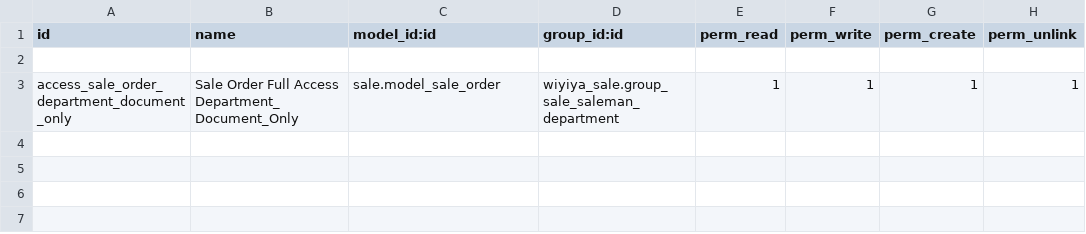
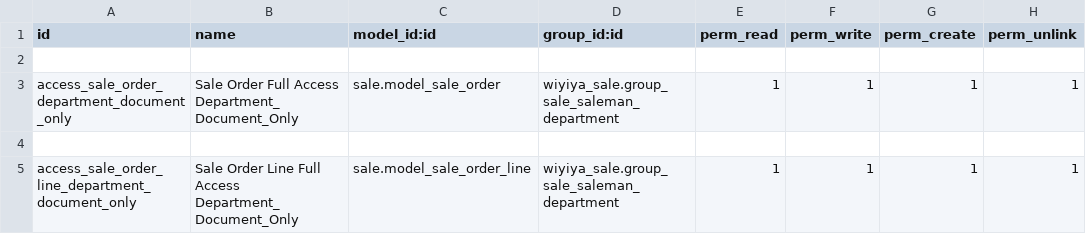
Before and after one commit to myayahmonehlaing/amw_addons, a CSV file: wiyiya_sale/security/ir.model.access.csv, drawn as a sheet; the diff names each change by its address in the sheet, - before the commit and + after, or states it on an @@ line.

Commit message:
Add files via upload
Second commit for wiyiya sale

```diff
--- a/wiyiya_sale/security/ir.model.access.csv
+++ b/wiyiya_sale/security/ir.model.access.csv
+row 4: (empty)
+row 5: access_sale_order_line_department_document_only | Sale Order Line Full Access Department_Document_Only | sale.model_sale_order_line | wiyiya_sale.group_sale_saleman_department | 1 | 1 | 1 | 1
```
Also changed, not shown: 1 other file.
